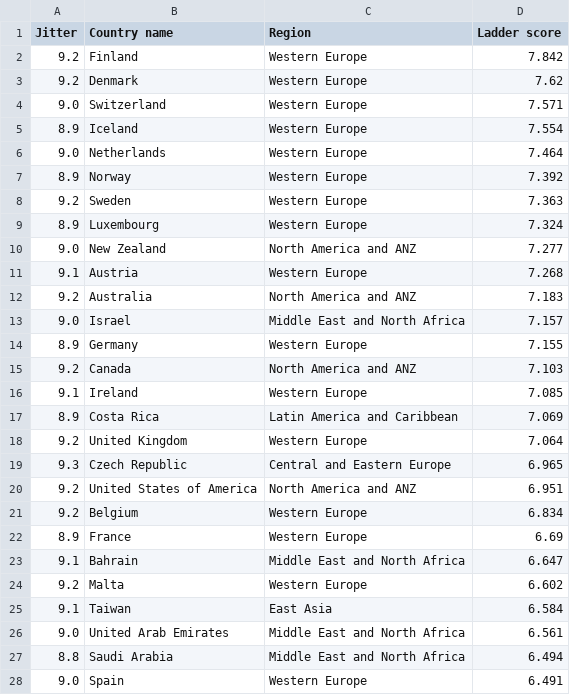
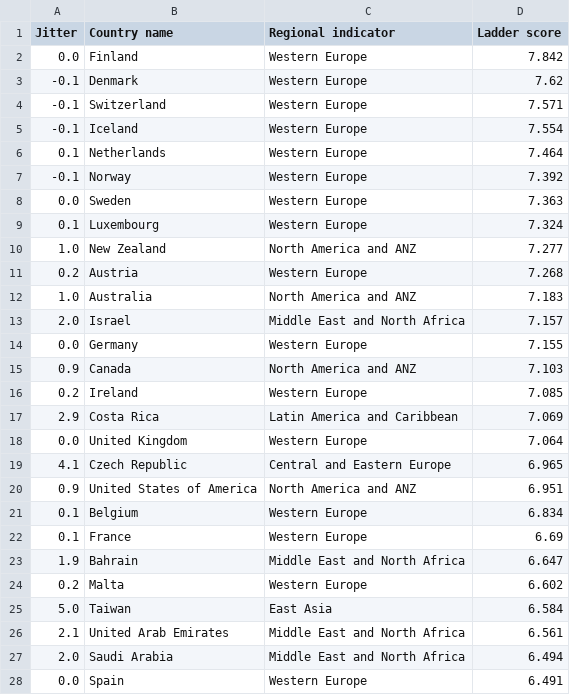
Before and after one commit to git-of-neo/Data_Visualisation_2, a CSV file: data/jitter.csv, drawn as a sheet; only a part is shown; the diff covers the shown part only.

Commit message:
jittered

```diff
--- a/data/jitter.csv
+++ b/data/jitter.csv
@@ -1,28 +1,28 @@
-Jitter,Country name,Region,Ladder score
-9.2,Finland,Western Europe,7.842
-9.2,Denmark,Western Europe,7.62
-9.0,Switzerland,Western Europe,7.571
-8.9,Iceland,Western Europe,7.554
-9.0,Netherlands,Western Europe,7.464
-8.9,Norway,Western Europe,7.392
-9.2,Sweden,Western Europe,7.363
-8.9,Luxembourg,Western Europe,7.324
-9.0,New Zealand,North America and ANZ,7.277
-9.1,Austria,Western Europe,7.268
-9.2,Australia,North America and ANZ,7.183
-9.0,Israel,Middle East and North Africa,7.157
-8.9,Germany,Western Europe,7.155
-9.2,Canada,North America and ANZ,7.103
-9.1,Ireland,Western Europe,7.085
-8.9,Costa Rica,Latin America and Caribbean,7.069
-9.2,United Kingdom,Western Europe,7.064
-9.3,Czech Republic,Central and Eastern Europe,6.965
-9.2,United States of America,North America and ANZ,6.951
-9.2,Belgium,Western Europe,6.834
-8.9,France,Western Europe,6.69
-9.1,Bahrain,Middle East and North Africa,6.647
-9.2,Malta,Western Europe,6.602
-9.1,Taiwan,East Asia,6.584
-9.0,United Arab Emirates,Middle East and North Africa,6.561
-8.8,Saudi Arabia,Middle East and North Africa,6.494
-9.0,Spain,Western Europe,6.491
+Jitter,Country name,Regional indicator,Ladder score
+0.0,Finland,Western Europe,7.842
+-0.1,Denmark,Western Europe,7.62
+-0.1,Switzerland,Western Europe,7.571
+-0.1,Iceland,Western Europe,7.554
+0.1,Netherlands,Western Europe,7.464
+-0.1,Norway,Western Europe,7.392
+0.0,Sweden,Western Europe,7.363
+0.1,Luxembourg,Western Europe,7.324
+1.0,New Zealand,North America and ANZ,7.277
+0.2,Austria,Western Europe,7.268
+1.0,Australia,North America and ANZ,7.183
+2.0,Israel,Middle East and North Africa,7.157
+0.0,Germany,Western Europe,7.155
+0.9,Canada,North America and ANZ,7.103
+0.2,Ireland,Western Europe,7.085
+2.9,Costa Rica,Latin America and Caribbean,7.069
+0.0,United Kingdom,Western Europe,7.064
+4.1,Czech Republic,Central and Eastern Europe,6.965
+0.9,United States of America,North America and ANZ,6.951
+0.1,Belgium,Western Europe,6.834
+0.1,France,Western Europe,6.69
+1.9,Bahrain,Middle East and North Africa,6.647
+0.2,Malta,Western Europe,6.602
+5.0,Taiwan,East Asia,6.584
+2.1,United Arab Emirates,Middle East and North Africa,6.561
+2.0,Saudi Arabia,Middle East and North Africa,6.494
+0.0,Spain,Western Europe,6.491
```
Also changed, not shown: 122 edited cells elsewhere in this file, data/movers.csv, 2 other files.
